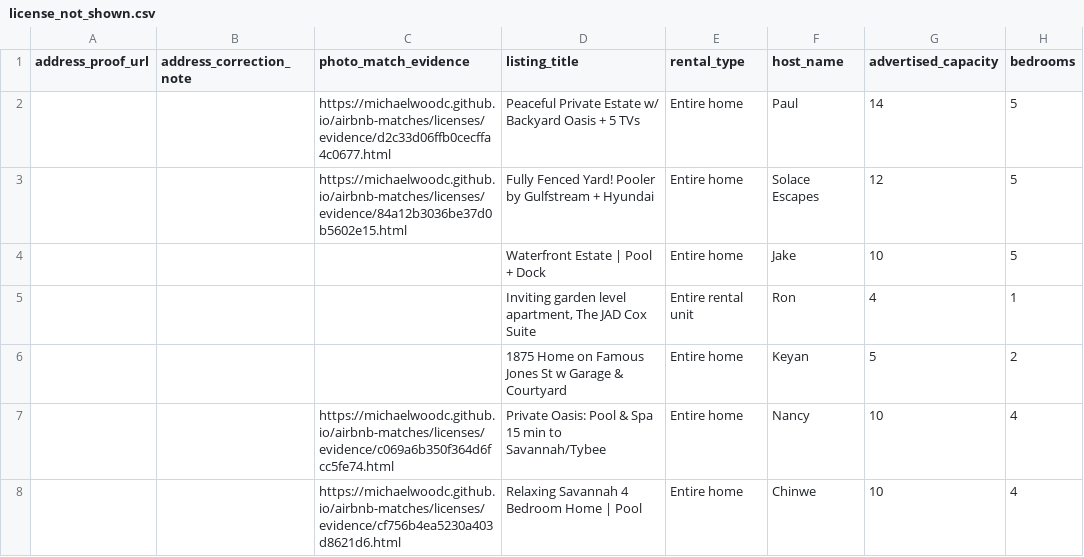
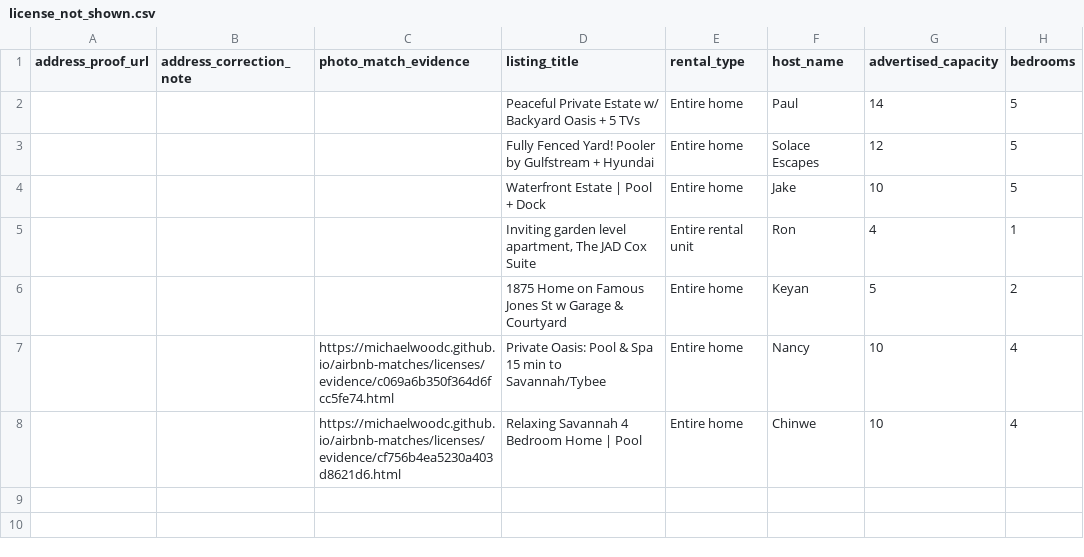
Before and after one commit to MichaelWoodc/airbnb-matches, a CSV file: licenses/license_not_shown.csv, drawn as a sheet; only a part is shown; the diff names each change by its address in the sheet, - before the commit and + after, or states it on an @@ line.

```diff
--- a/licenses/license_not_shown.csv
+++ b/licenses/license_not_shown.csv
-C2 (photo_match_evidence): https://michaelwoodc.github.io/airbnb-matches/licenses/evidence/d2c33d06ffb0cecffa4c0677.html
+C2 (photo_match_evidence): (empty)
-C3 (photo_match_evidence): https://michaelwoodc.github.io/airbnb-matches/licenses/evidence/84a12b3036be37d0b5602e15.html
+C3 (photo_match_evidence): (empty)
```
Also changed, not shown: licenses/license_shown.csv, licenses/outside_scope.csv, 21 other files.
